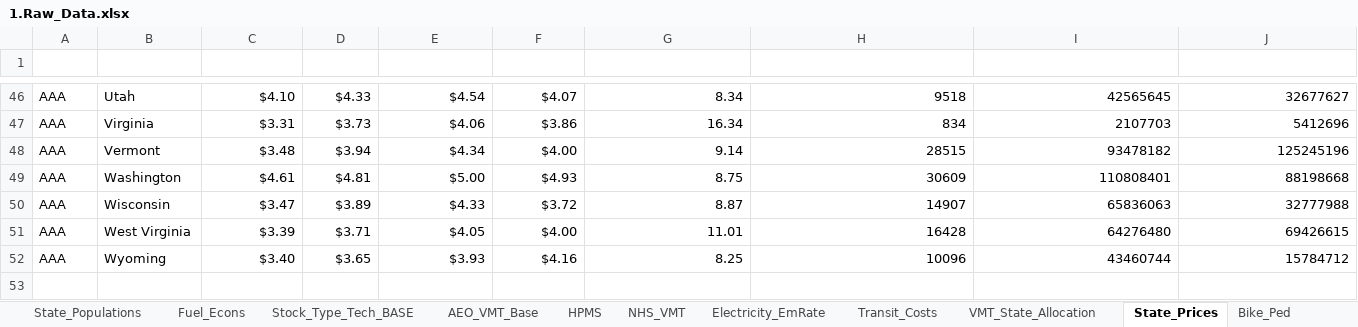
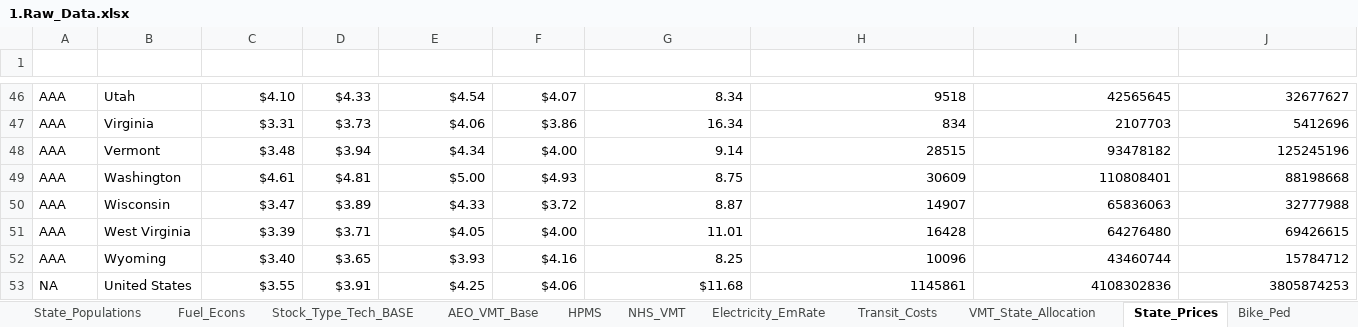
Before and after one commit to camsys/TEACART, an Excel workbook: data/1.Raw_Data.xlsx, sheet State_Prices, drawn as a sheet; only a part is shown, gaps mark what is left out; values as stored, in another font and other column widths than the file's, no borders; table styles not drawn; the diff names each change by its address in the sheet, - before the commit and + after, or states it on an @@ line.

Commit message:
EV incentive + united states

```diff
--- a/data/1.Raw_Data.xlsx (sheet State_Prices)
+++ b/data/1.Raw_Data.xlsx (sheet State_Prices)
+row 53: NA | United States | $3.55 | $3.91 | $4.25 | $4.06 | $11.68 | 1145861 | 4108302836 | 3805874253
```
Also changed, not shown: sheet VMT_State_Allocation, sheet Transit_Costs, sheet HPMS, sheet State_Populations, sheet Passenger_Rail_State_Mileage, sheet Electricity_EmRate, 3 more sheets, other sheet tabs, data/2.User_Inputs.xlsx, 5 other files.
